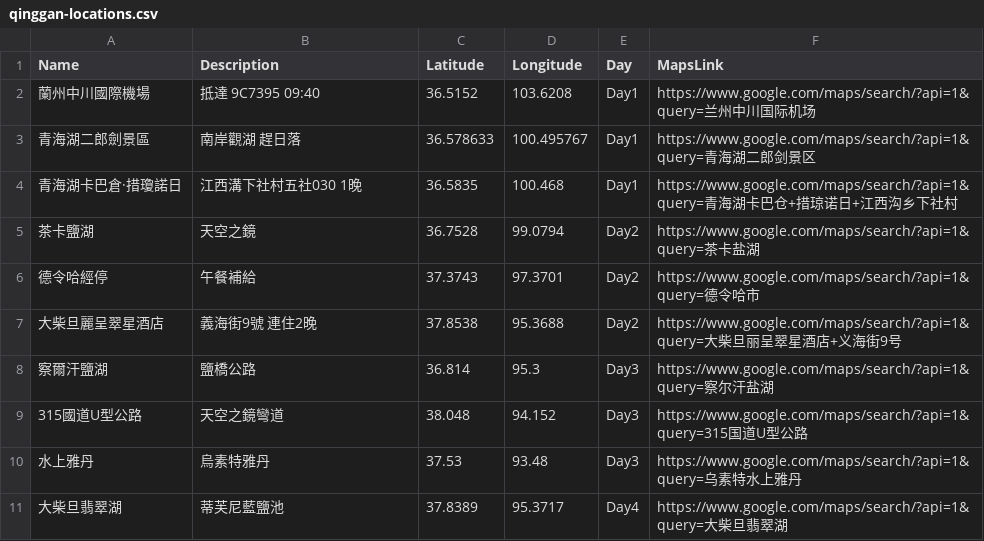
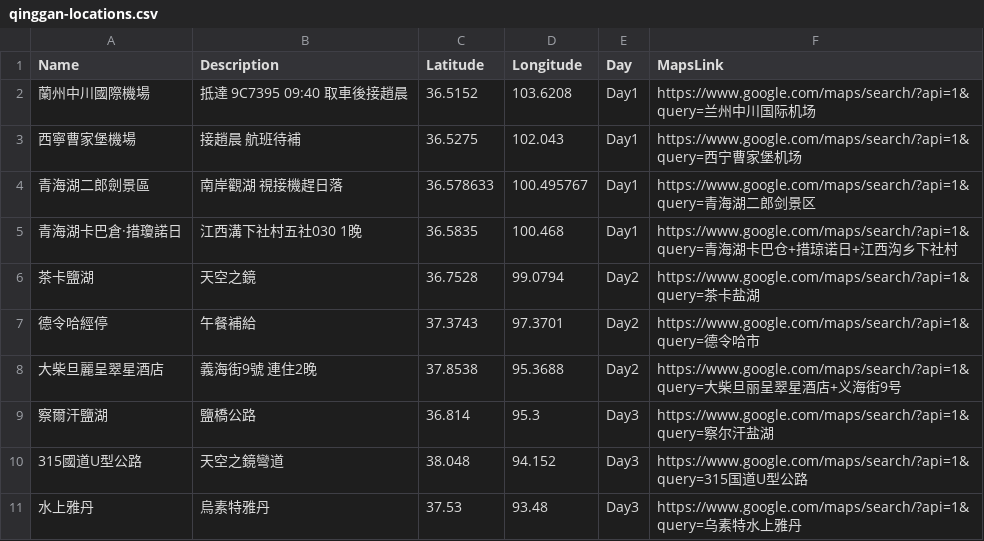
Before and after one commit to Heigy/qinggan-trip-2026, a CSV file: qinggan-locations.csv, drawn as a sheet; only a part is shown; the shorter side is filled out with more unchanged rows.

```diff
--- a/qinggan-locations.csv
+++ b/qinggan-locations.csv
@@ -1,4 +1,5 @@
 Name,Description,Latitude,Longitude,Day,MapsLink
-蘭州中川國際機場,抵達 9C7395 09:40,36.5152,103.6208,Day1,https://www.google.com/maps/search/?api=1&query=兰州中川国际机场
-青海湖二郎劍景區,南岸觀湖 趕日落,36.578633,100.495767,Day1,https://www.google.com/maps/search/?api=1&query=青海湖二郎剑景区
+蘭州中川國際機場,抵達 9C7395 09:40 取車後接趙晨,36.5152,103.6208,Day1,https://www.google.com/maps/search/?api=1&query=兰州中川国际机场
+西寧曹家堡機場,接趙晨 航班待補,36.5275,102.043,Day1,https://www.google.com/maps/search/?api=1&query=西宁曹家堡机场
+青海湖二郎劍景區,南岸觀湖 視接機趕日落,36.578633,100.495767,Day1,https://www.google.com/maps/search/?api=1&query=青海湖二郎剑景区
 青海湖卡巴倉·措瓊諾日,江西溝下社村五社030 1晚,36.5835,100.468,Day1,https://www.google.com/maps/search/?api=1&query=青海湖卡巴仓+措琼诺日+江西沟乡下社村
```
Also changed, not shown: 12 other files.
